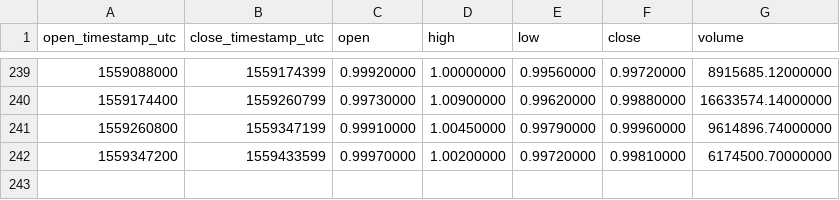
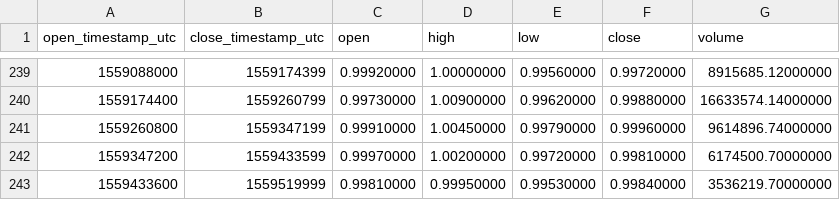
Before and after one commit to cryptobigbro/binance-PAXUSDT, a CSV file: binance-PAXUSDT-1d.csv, drawn as a sheet; only a part is shown, gaps mark what is left out; the diff names each change by its address in the sheet, - before the commit and + after, or states it on an @@ line.

```diff
--- a/binance-PAXUSDT-1d.csv
+++ b/binance-PAXUSDT-1d.csv
+row 243: 1559433600 | 1559519999 | 0.99810000 | 0.99950000 | 0.99530000 | 0.99840000 | 3536219.70000000
```
Also changed, not shown: binance-PAXUSDT-1h.csv.
